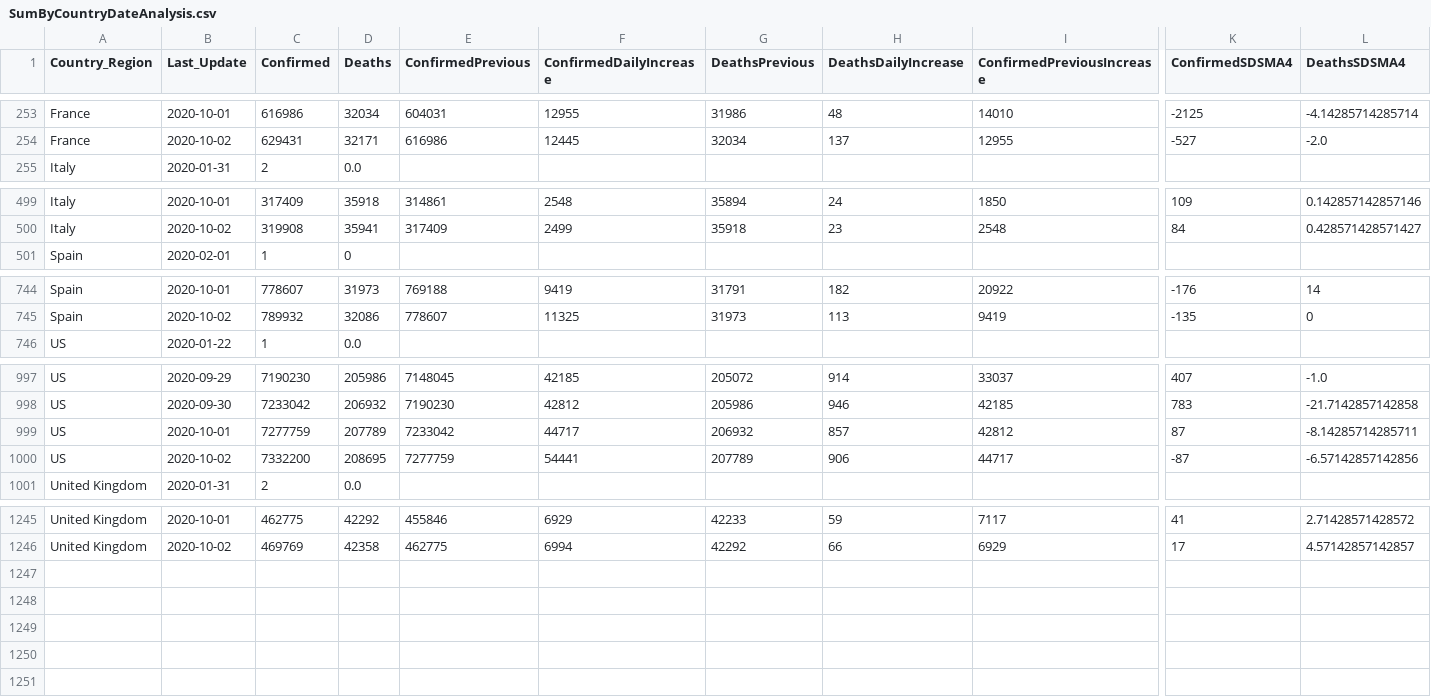
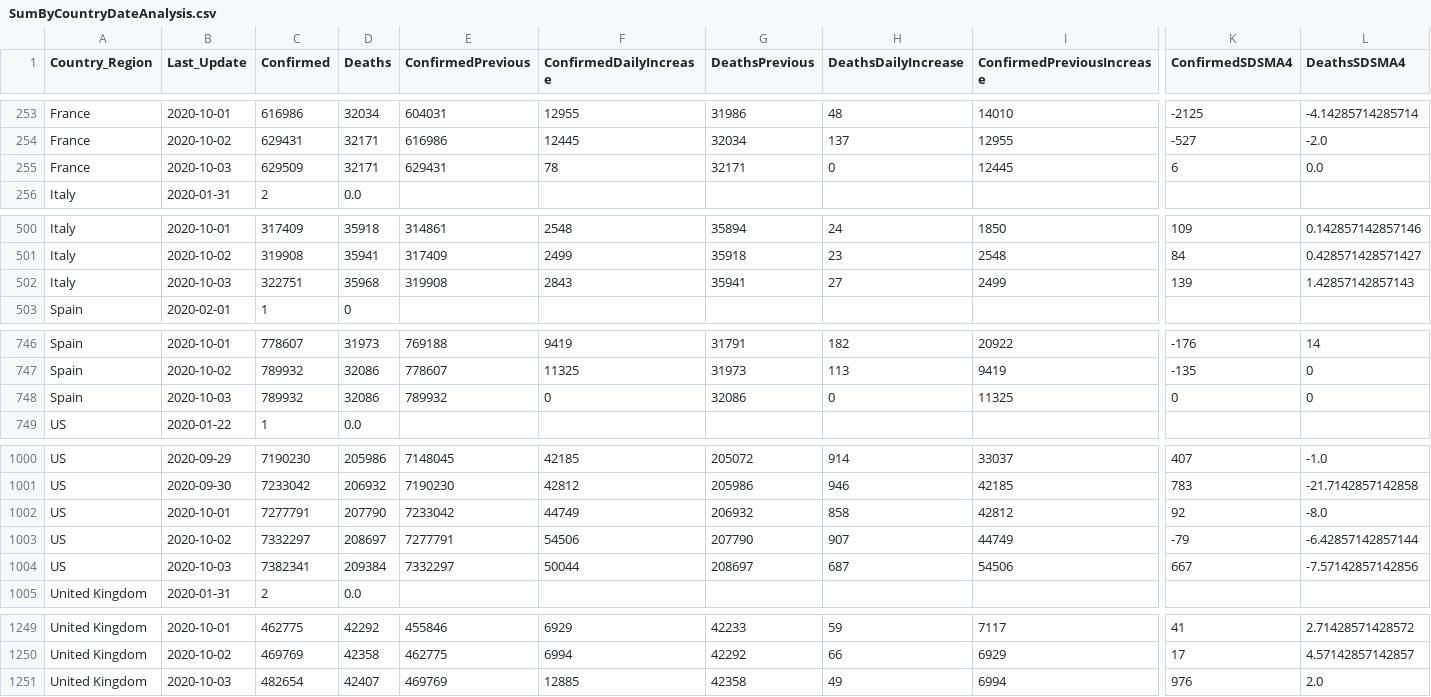
Before and after one commit to jclark017/COVID-19, a CSV file: sql/SumByCountryDateAnalysis.csv, drawn as a sheet; only a part is shown, gaps mark what is left out; addresses are those after the commit; rows hold the shown columns only; the diff covers the shown part only; the diff names each change by its address in the sheet, - before the commit and + after, or states it on an @@ line.

```diff
--- a/sql/SumByCountryDateAnalysis.csv
+++ b/sql/SumByCountryDateAnalysis.csv
+row 255: France | 2020-10-03 | 629509 | 32171 | 629431 | 78 | 32171 | 0 | 12445 | 6 | 0.0
+row 502: Italy | 2020-10-03 | 322751 | 35968 | 319908 | 2843 | 35941 | 27 | 2499 | 139 | 1.42857142857143
+row 748: Spain | 2020-10-03 | 789932 | 32086 | 789932 | 0 | 32086 | 0 | 11325 | 0 | 0
-C1002 (Confirmed): 7277759
+C1002 (Confirmed): 7277791
-D1002 (Deaths): 207789
+D1002 (Deaths): 207790
-F1002 (ConfirmedDailyIncrease): 44717
+F1002 (ConfirmedDailyIncrease): 44749
-H1002 (DeathsDailyIncrease): 857
+H1002 (DeathsDailyIncrease): 858
-K1002 (ConfirmedSDSMA4): 87
+K1002 (ConfirmedSDSMA4): 92
-L1002 (DeathsSDSMA4): -8.14285714285711
+L1002 (DeathsSDSMA4): -8.0
-C1003 (Confirmed): 7332200
+C1003 (Confirmed): 7332297
-D1003 (Deaths): 208695
+D1003 (Deaths): 208697
-E1003 (ConfirmedPrevious): 7277759
+E1003 (ConfirmedPrevious): 7277791
-F1003 (ConfirmedDailyIncrease): 54441
+F1003 (ConfirmedDailyIncrease): 54506
-G1003 (DeathsPrevious): 207789
+G1003 (DeathsPrevious): 207790
-H1003 (DeathsDailyIncrease): 906
+H1003 (DeathsDailyIncrease): 907
-I1003 (ConfirmedPreviousIncrease): 44717
+I1003 (ConfirmedPreviousIncrease): 44749
-K1003 (ConfirmedSDSMA4): -87
+K1003 (ConfirmedSDSMA4): -79
-L1003 (DeathsSDSMA4): -6.57142857142856
+L1003 (DeathsSDSMA4): -6.42857142857144
+row 1004: US | 2020-10-03 | 7382341 | 209384 | 7332297 | 50044 | 208697 | 687 | 54506 | 667 | -7.57142857142856
+row 1251: United Kingdom | 2020-10-03 | 482654 | 42407 | 469769 | 12885 | 42358 | 49 | 6994 | 976 | 2.0
```
Also changed, not shown: 1 edited cell elsewhere in this file, sql/SumByCountryStateDateAnalysis.csv, 3 other files.
